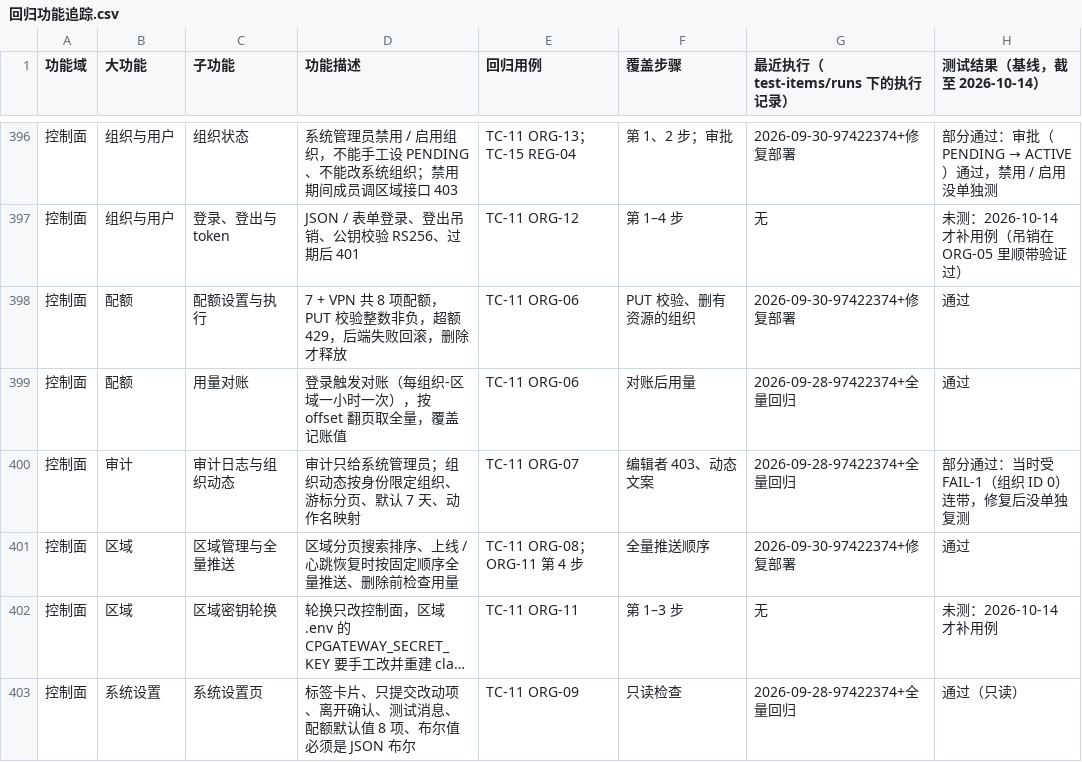
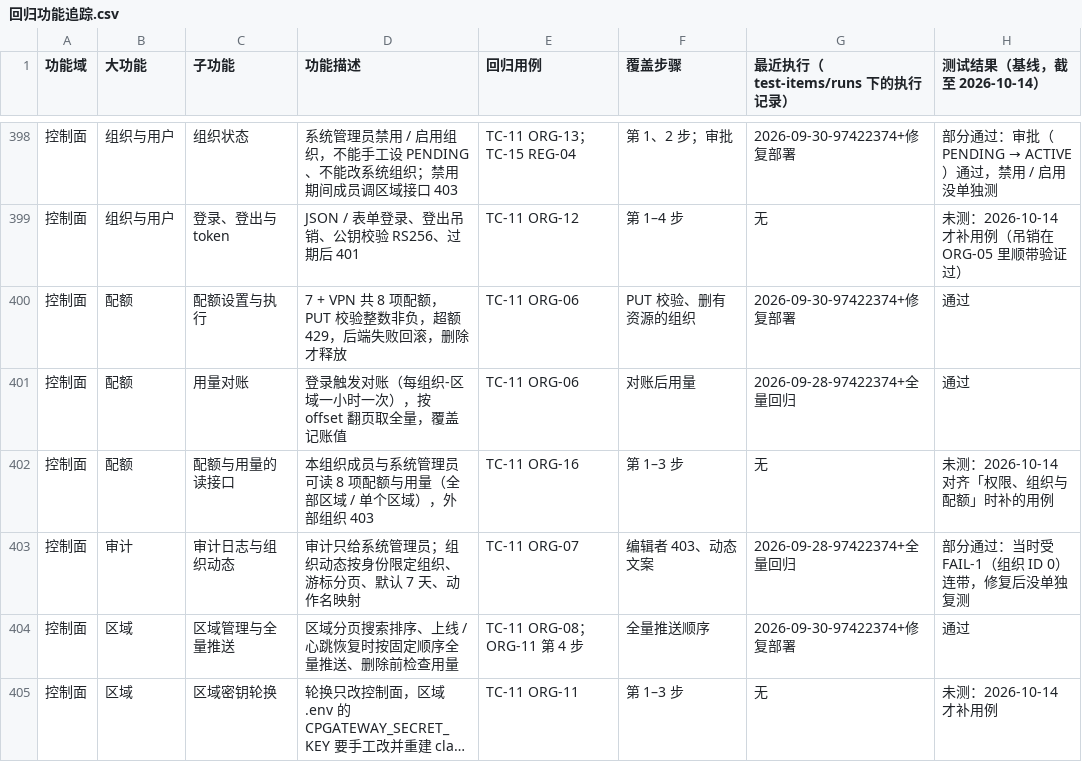
Before and after one commit to threen134/cloudland, a CSV file: test-items/回归功能追踪.csv, drawn as a sheet; only a part is shown, gaps mark what is left out; the shorter side is filled out with more unchanged rows; long unchanged cells end in …; the diff covers the shown part only.

```diff
--- a/test-items/回归功能追踪.csv
+++ b/test-items/回归功能追踪.csv
@@ -399,2 +401,3 @@
 控制面,配额,用量对账,登录触发对账（每组织-区域一小时一次），按 offset 翻页取全量，覆盖记账值,TC-11 ORG-06,对账后用量,2026-09-28-97422374+全量回归,通过
+控制面,配额,配额与用量的读接口,本组织成员与系统管理员可读 8 项配额与用量（全部区域 / 单个区域），外部组织 403,TC-11 ORG-16,第 1–3 步,无,未测：2026-10-14 对齐「权限、组织与配额」时补的用例
 控制面,审计,审计日志与组织动态,审计只给系统管理员；组织动态按身份限定组织、游标分页、默认 7 天、动作名映射,TC-11 ORG-07,编辑者 403、动态文案,2026-09-28-97422374+全量回归,部分通过：当时受 FAIL-1（组织 ID 0）连带，修复后没单独复测
```
Also changed, not shown: 4 added rows elsewhere in this file, 14 other files.
